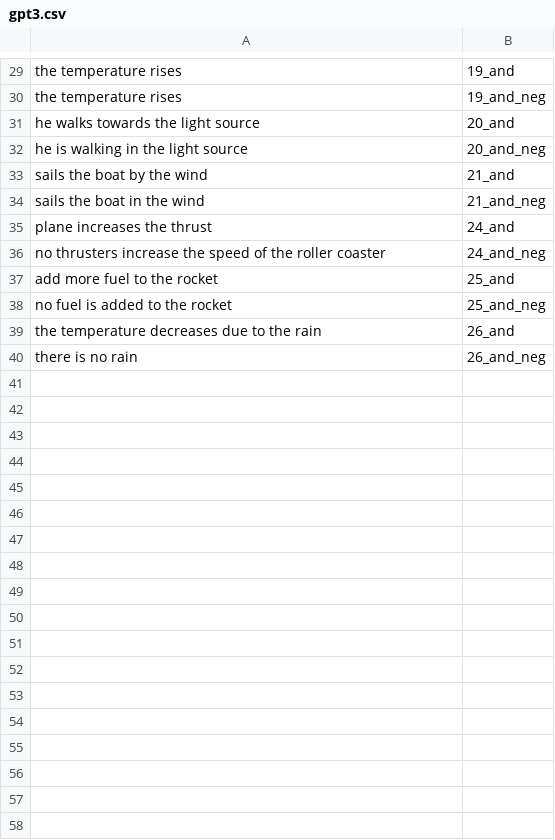
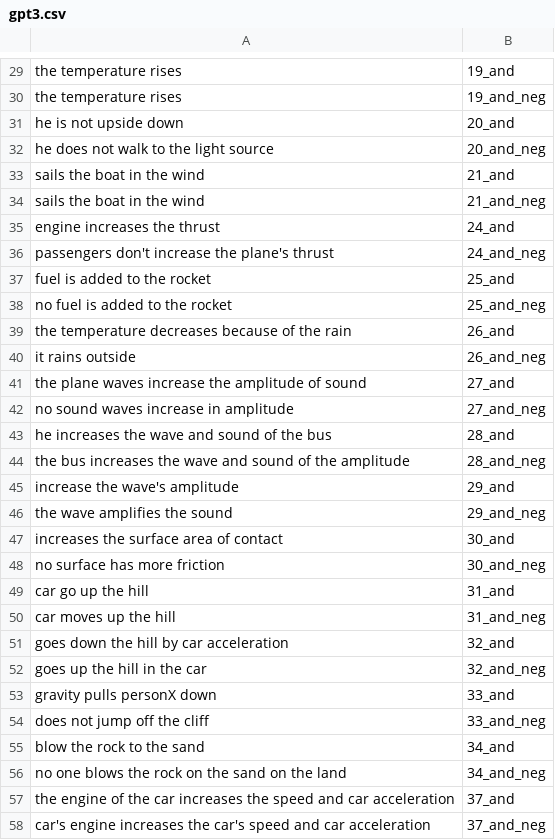
Before and after one commit to ZeyiLiao/longtail, a CSV file: longtail_data/generated_data/property_centric/gpt3.csv, drawn as a sheet; only a part is shown, gaps mark what is left out; the diff covers the shown part only.

```diff
--- a/longtail_data/generated_data/property_centric/gpt3.csv
+++ b/longtail_data/generated_data/property_centric/gpt3.csv
@@ -30,11 +30,29 @@ the temperature rises,19_and
 the temperature rises,19_and_neg
-he walks towards the light source,20_and
-he is walking in the light source,20_and_neg
-sails the boat by the wind,21_and
+he is not upside down,20_and
+he does not walk to the light source,20_and_neg
+sails the boat in the wind,21_and
 sails the boat in the wind,21_and_neg
-plane increases the thrust,24_and
-no thrusters increase the speed of the roller coaster,24_and_neg
-add more fuel to the rocket,25_and
+engine increases the thrust,24_and
+passengers don't increase the plane's thrust,24_and_neg
+fuel is added to the rocket,25_and
 no fuel is added to the rocket,25_and_neg
-the temperature decreases due to the rain,26_and
-there is no rain,26_and_neg
+the temperature decreases because of the rain,26_and
+it rains outside,26_and_neg
+the plane waves increase the amplitude of sound,27_and
+no sound waves increase in amplitude,27_and_neg
+he increases the wave and sound of the bus,28_and
+the bus increases the wave and sound of the amplitude,28_and_neg
+increase the wave's amplitude,29_and
+the wave amplifies the sound,29_and_neg
+increases the surface area of contact,30_and
+no surface has more friction,30_and_neg
+car go up the hill,31_and
+car moves up the hill,31_and_neg
+goes down the hill by car acceleration,32_and
+goes up the hill in the car,32_and_neg
+gravity pulls personX down,33_and
+does not jump off the cliff,33_and_neg
+blow the rock to the sand,34_and
+no one blows the rock on the sand on the land,34_and_neg
+the engine of the car increases the speed and car acceleration,37_and
+car's engine increases the car's speed and car acceleration,37_and_neg
```
Also changed, not shown: 42 added rows and 24 edited cells elsewhere in this file, 2 other files.
